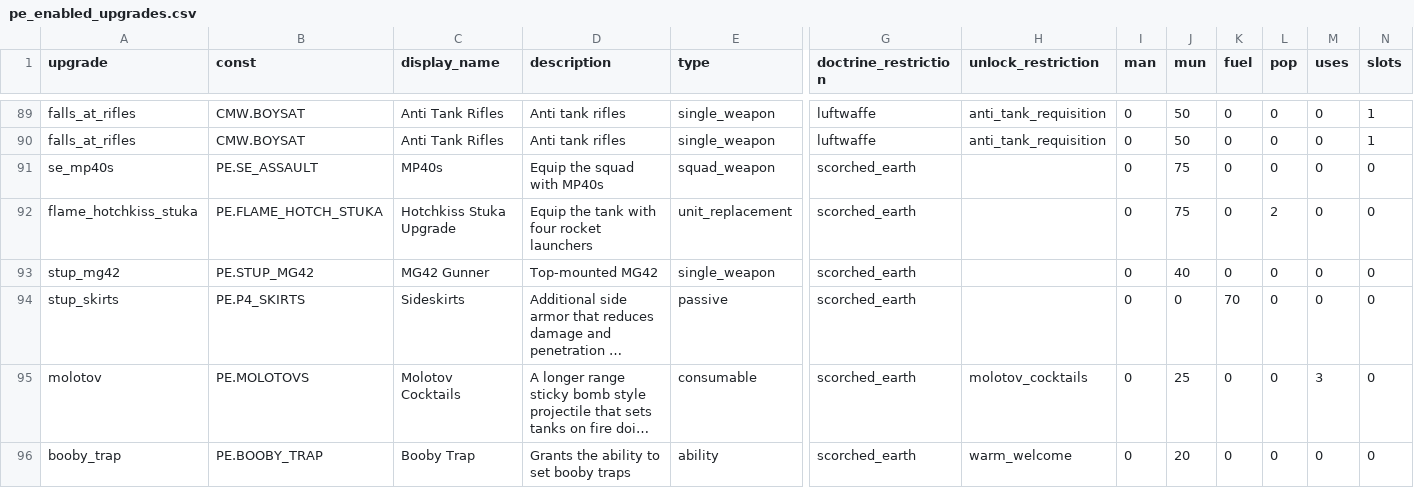
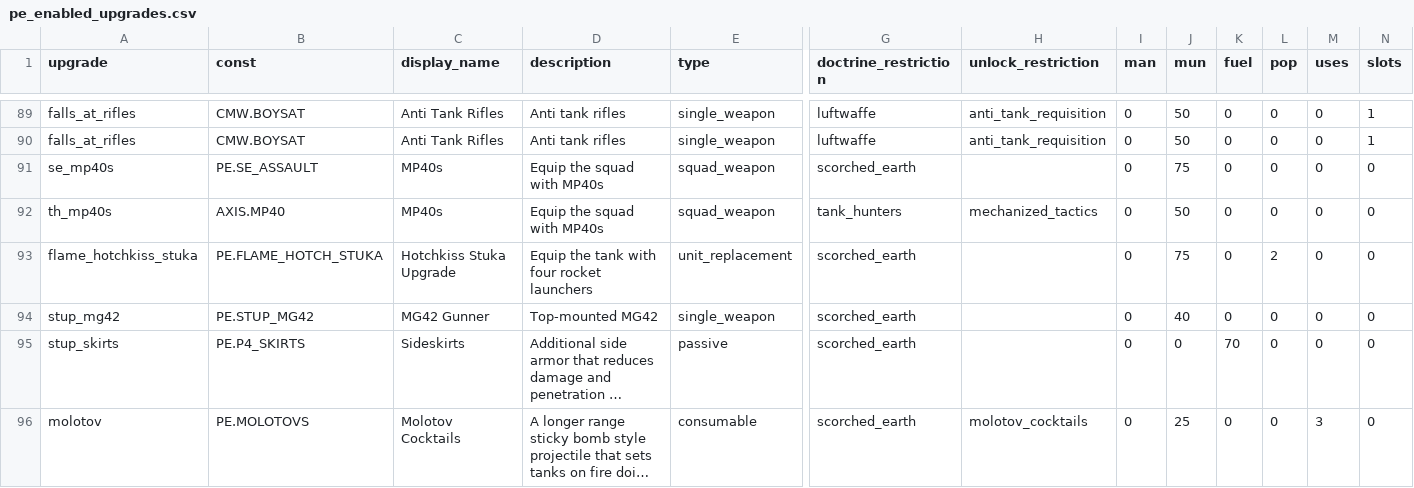
Before and after one commit to mma127/omg_rails, a CSV file: db/seeds/pe_enabled_upgrades.csv, drawn as a sheet; only a part is shown, gaps mark what is left out; the shorter side is filled out with more unchanged rows; long unchanged cells end in …; rows hold the shown columns only; the diff names each change by its address in the sheet, - before the commit and + after, or states it on an @@ line.

Commit message:
Add TH MP40s upgrade

```diff
--- a/db/seeds/pe_enabled_upgrades.csv
+++ b/db/seeds/pe_enabled_upgrades.csv
+row 92: th_mp40s | AXIS.MP40 | MP40s | Equip the squad with MP40s | squad_weapon | tank_hunters | mechanized_tactics | 0 | 50 | 0 | 0 | 0 | 0
```
Also changed, not shown: 2 other files.
